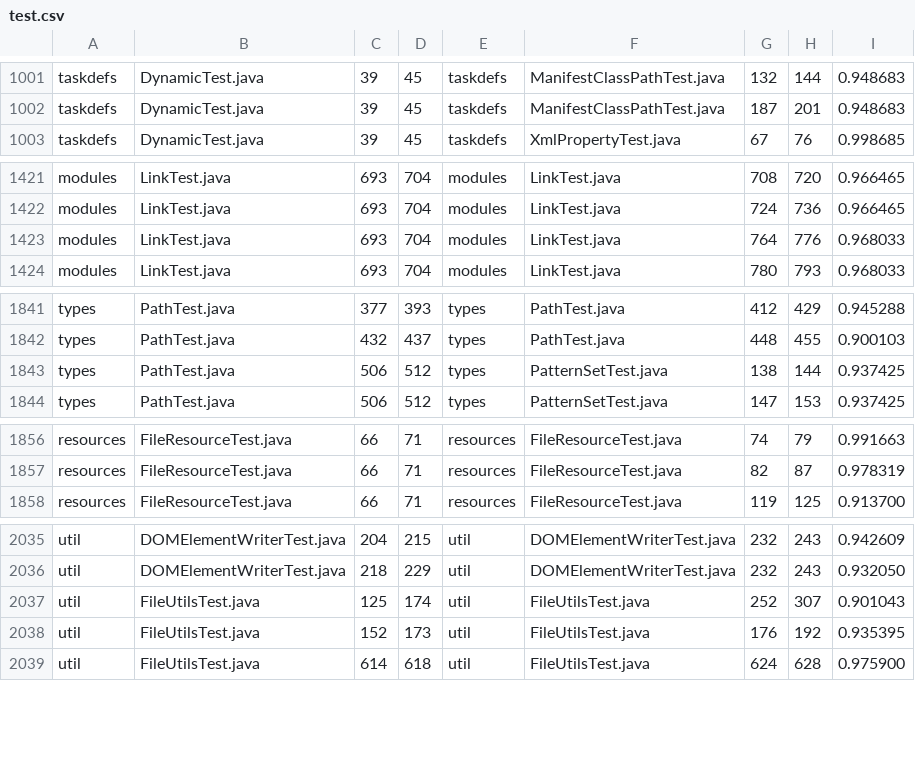
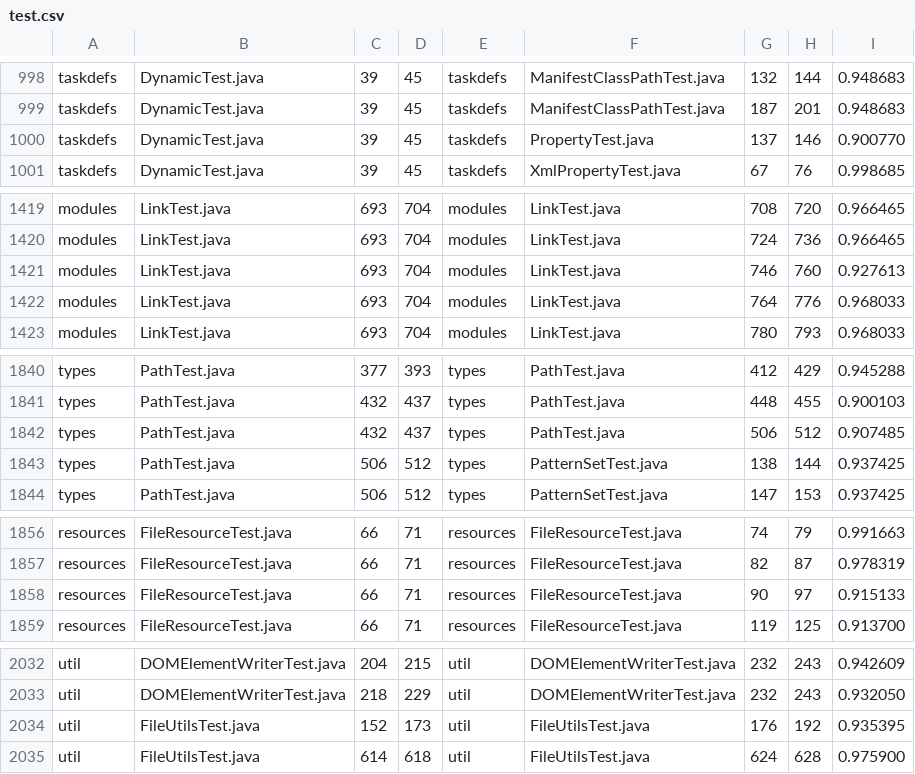
Before and after one commit to inoueke-n/CCInvec, a CSV file: test.csv, drawn as a sheet; only a part is shown, gaps mark what is left out; removed rows and columns are numbered as before the commit, all else as after; the diff covers the shown part only; the diff names each change by its address in the sheet, - before the commit and + after, or states it on an @@ line.

```diff
--- a/test.csv
+++ b/test.csv
+row 1000: taskdefs | DynamicTest.java | 39 | 45 | taskdefs | PropertyTest.java | 137 | 146 | 0.900770
+row 1421: modules | LinkTest.java | 693 | 704 | modules | LinkTest.java | 746 | 760 | 0.927613
+row 1842: types | PathTest.java | 432 | 437 | types | PathTest.java | 506 | 512 | 0.907485
+row 1858: resources | FileResourceTest.java | 66 | 71 | resources | FileResourceTest.java | 90 | 97 | 0.915133
-row 2037: util | FileUtilsTest.java | 125 | 174 | util | FileUtilsTest.java | 252 | 307 | 0.901043
```
Also changed, not shown: 2 added rows, 9 removed rows and 14 edited cells elsewhere in this file, 12 other files.
